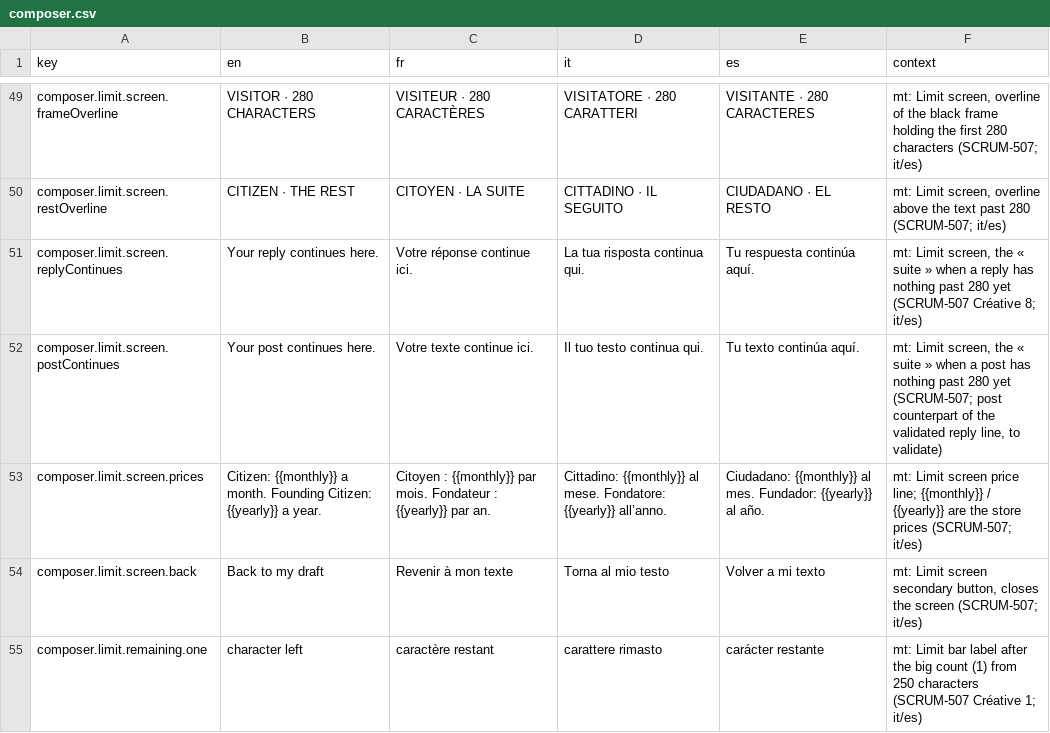
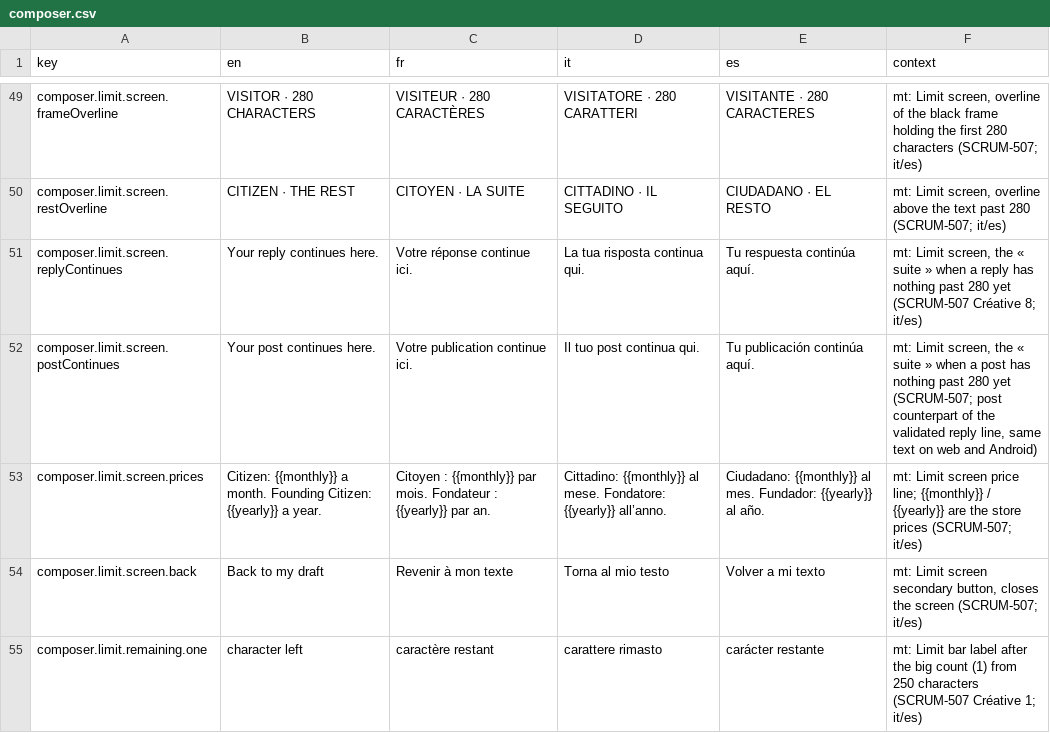
Before and after one commit to RepublikeIO/republike-tech, a CSV file: native/i18n/composer.csv, drawn as a sheet; only a part is shown, gaps mark what is left out.

Commit message:
i18n(composer): post limit line « Votre publication continue ici. », same as web and Android (SCRUM-507)

```diff
--- a/native/i18n/composer.csv
+++ b/native/i18n/composer.csv
@@ -51,3 +51,3 @@ composer.limit.screen.restOverline,"CITIZEN · THE REST","CITOYEN · LA SUITE","
 composer.limit.screen.replyContinues,"Your reply continues here.","Votre réponse continue ici.","La tua risposta continua qui.","Tu respuesta continúa aquí.","mt: Limit screen, the « suite » when a reply has nothing past 280 yet (SCRUM-507 Créative 8; it/es)"
-composer.limit.screen.postContinues,"Your post continues here.","Votre texte continue ici.","Il tuo testo continua qui.","Tu texto continúa aquí.","mt: Limit screen, the « suite » when a post has nothing past 280 yet (SCRUM-507; post counterpart of the validated reply line, to validate)"
+composer.limit.screen.postContinues,"Your post continues here.","Votre publication continue ici.","Il tuo post continua qui.","Tu publicación continúa aquí.","mt: Limit screen, the « suite » when a post has nothing past 280 yet (SCRUM-507; post counterpart of the validated reply line, same text on web and Android)"
 composer.limit.screen.prices,"Citizen: {{monthly}} a month. Founding Citizen: {{yearly}} a year.","Citoyen : {{monthly}} par mois. Fondateur : {{yearly}} par an.","Cittadino: {{monthly}} al mese. Fondatore: {{yearly}} all’anno.","Ciudadano: {{monthly}} al mes. Fundador: {{yearly}} al año.","mt: Limit screen price line; {{monthly}} / {{yearly}} are the store prices (SCRUM-507; it/es)"
```
